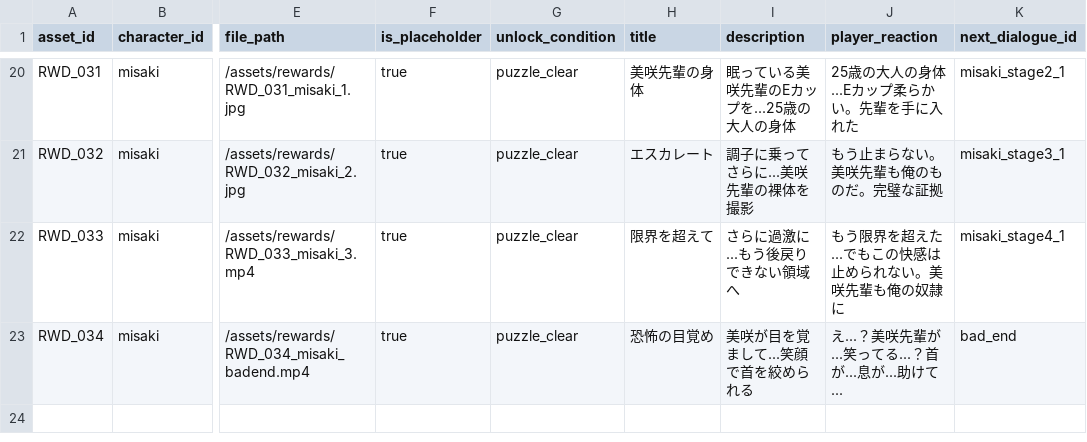
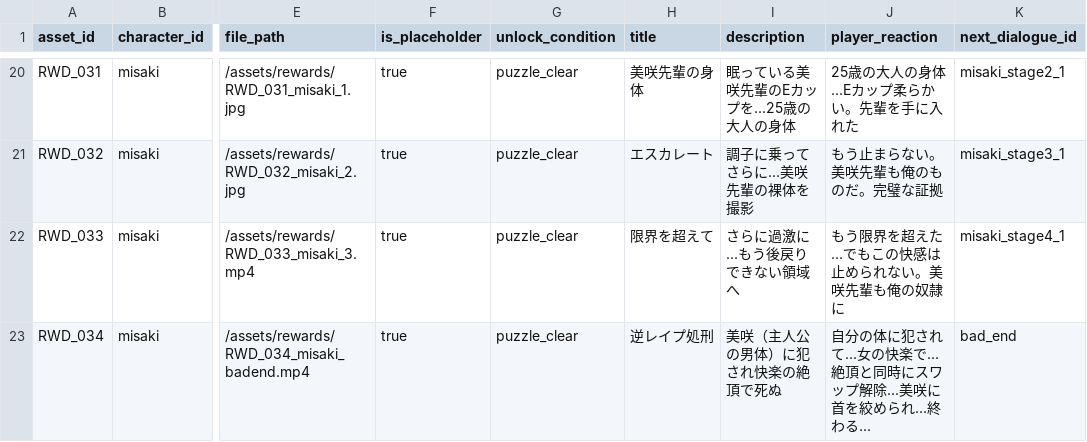
Before and after one commit to daisukeman32/Shanghai-swap, a CSV file: public/data/rewards.csv, drawn as a sheet; only a part is shown, gaps mark what is left out; the diff names each change by its address in the sheet, - before the commit and + after, or states it on an @@ line.

```diff
--- a/public/data/rewards.csv
+++ b/public/data/rewards.csv
-H23 (title): 恐怖の目覚め
+H23 (title): 逆レイプ処刑
-I23 (description): 美咲が目を覚まして...笑顔で首を絞められる
+I23 (description): 美咲（主人公の男体）に犯され快楽の絶頂で死ぬ
-J23 (player_reaction): え...？美咲先輩が...笑ってる...？首が...息が...助けて...
+J23 (player_reaction): 自分の体に犯されて...女の快楽で...絶頂と同時にスワップ解除...美咲に首を絞められ...終わる...
```
Also changed, not shown: public/data/dialogues.csv.
